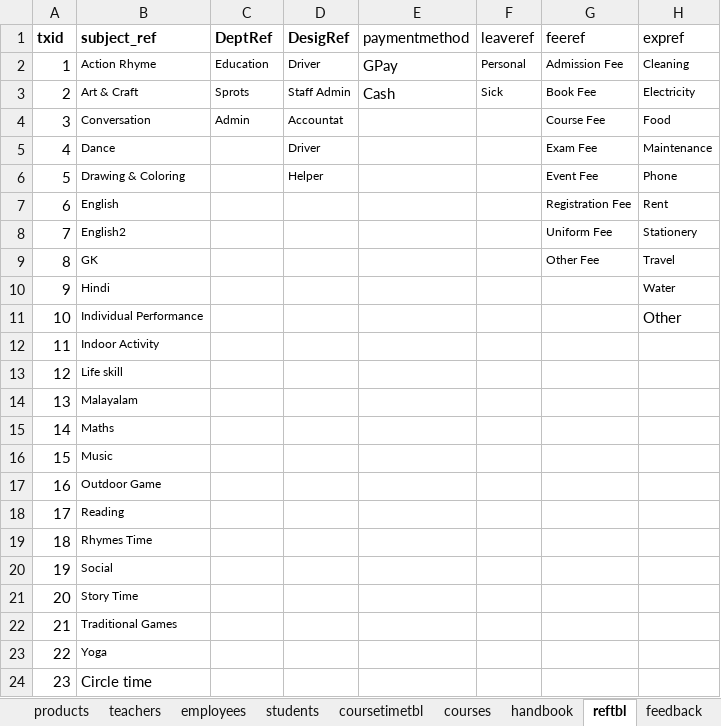
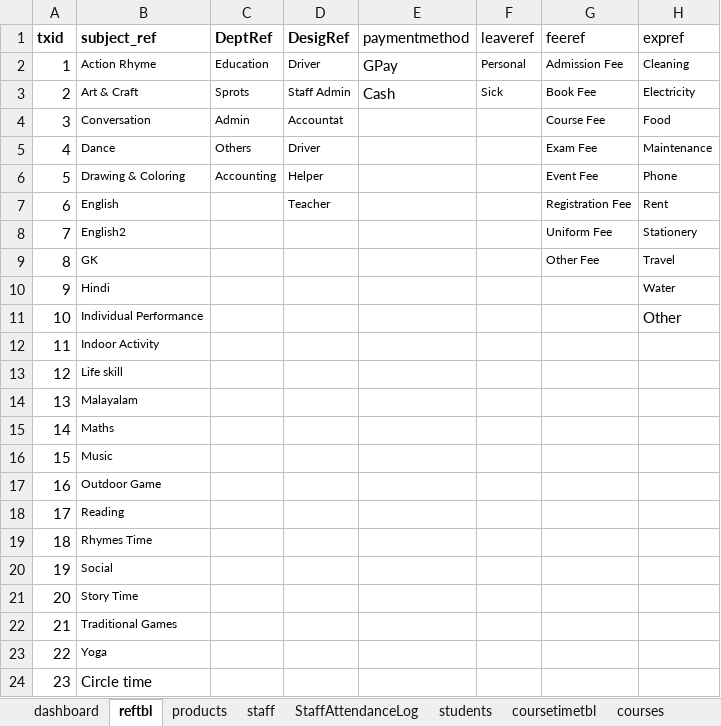
Before and after one commit to bganeshk/kutties-api, an Excel workbook: data/database.xlsx, sheet reftbl, drawn as a sheet; only a part is shown; values as stored, in another font and other column widths than the file's, no borders; the diff names each change by its address in the sheet, - before the commit and + after, or states it on an @@ line.

```diff
--- a/data/database.xlsx (sheet reftbl)
+++ b/data/database.xlsx (sheet reftbl)
@@ sheet tab hidden: teachers @@
@@ sheet tab hidden: employees @@
+sheet tab: staff
+sheet tab: StaffAttendanceLog
@@ sheet tab order changed: dashboard | reftbl | products | staff | StaffAttendanceLog | students | coursetimetbl | courses @@
-C5 (DeptRef): (empty)
+C5 (DeptRef): Others
-C6 (DeptRef): (empty)
+C6 (DeptRef): Accounting
-D7 (DesigRef): (empty)
+D7 (DesigRef): Teacher
```
Also changed, not shown: sheet students, sheet dashboard, sheet feedback, other sheet tabs.
